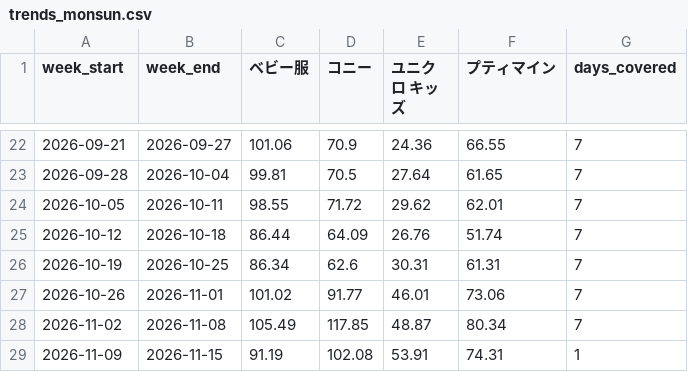
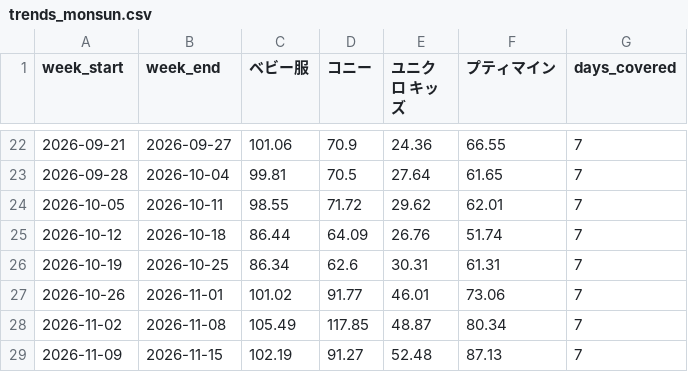
Before and after one commit to scuderia-kr/jp-weather-trends, a CSV file: data/trends_monsun.csv, drawn as a sheet; only a part is shown, gaps mark what is left out.

```diff
--- a/data/trends_monsun.csv
+++ b/data/trends_monsun.csv
@@ -28,2 +28,2 @@
 2026-11-02,2026-11-08,105.49,117.85,48.87,80.34,7
-2026-11-09,2026-11-15,91.19,102.08,53.91,74.31,1
+2026-11-09,2026-11-15,102.19,91.27,52.48,87.13,7
```
Also changed, not shown: data/daily.csv, data/trends_daily.csv, 6 other files.
